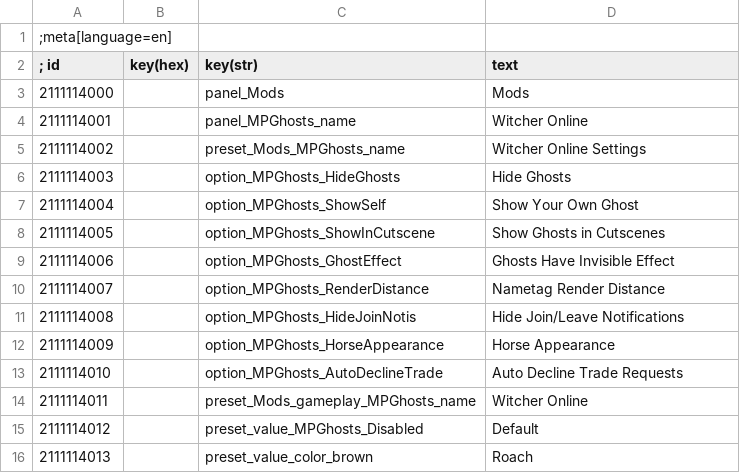
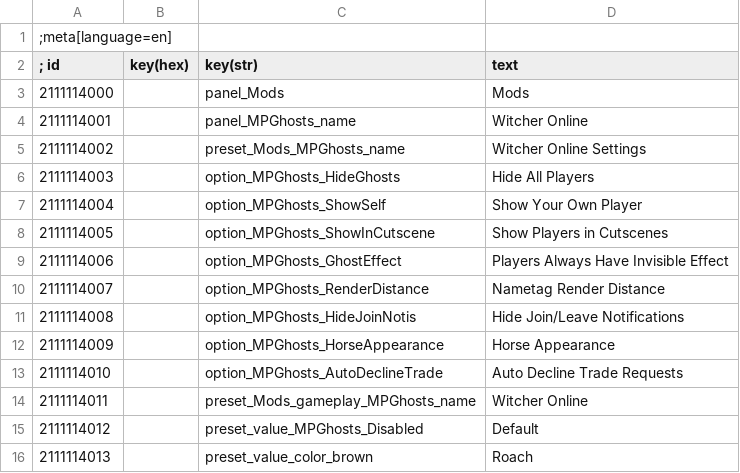
Before and after one commit to rejuvenate7/WitcherOnline, a CSV file: witcher/mods/modWitcherOnline/content/en.csv, drawn as a sheet; only a part is shown.

Commit message:
various changes, performance improvements, and redesign player menu

```diff
--- a/witcher/mods/modWitcherOnline/content/en.csv
+++ b/witcher/mods/modWitcherOnline/content/en.csv
@@ -5,6 +5,6 @@
 2111114002||preset_Mods_MPGhosts_name|Witcher Online Settings
-2111114003||option_MPGhosts_HideGhosts|Hide Ghosts
-2111114004||option_MPGhosts_ShowSelf|Show Your Own Ghost
-2111114005||option_MPGhosts_ShowInCutscene|Show Ghosts in Cutscenes
-2111114006||option_MPGhosts_GhostEffect|Ghosts Have Invisible Effect
+2111114003||option_MPGhosts_HideGhosts|Hide All Players
+2111114004||option_MPGhosts_ShowSelf|Show Your Own Player
+2111114005||option_MPGhosts_ShowInCutscene|Show Players in Cutscenes
+2111114006||option_MPGhosts_GhostEffect|Players Always Have Invisible Effect
 2111114007||option_MPGhosts_RenderDistance|Nametag Render Distance
```
Also changed, not shown: 31 other files.
